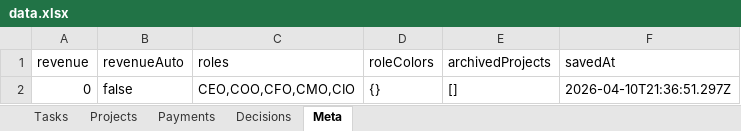
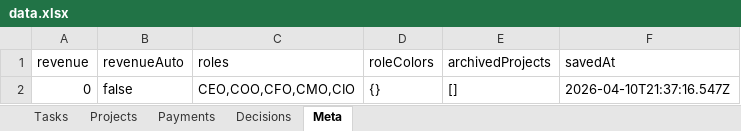
Before and after one commit to kneuralabs/comm, an Excel workbook: data.xlsx, sheet Meta, drawn as a sheet; values as stored, in another font and other column widths than the file's, no borders; the diff names each change by its address in the sheet, - before the commit and + after, or states it on an @@ line.

Commit message:
Update data — 2026-04-10T21:37:16.555Z

```diff
--- a/data.xlsx (sheet Meta)
+++ b/data.xlsx (sheet Meta)
-F2 (savedAt): 2026-04-10T21:36:51.297Z
+F2 (savedAt): 2026-04-10T21:37:16.547Z
```
